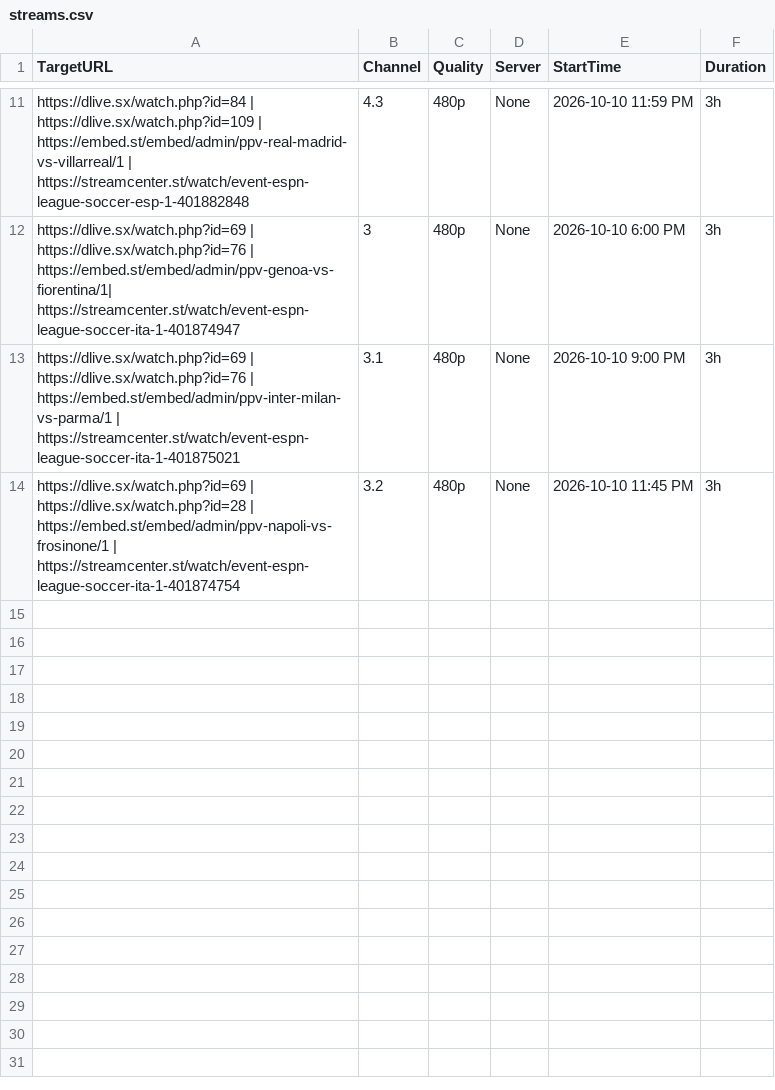
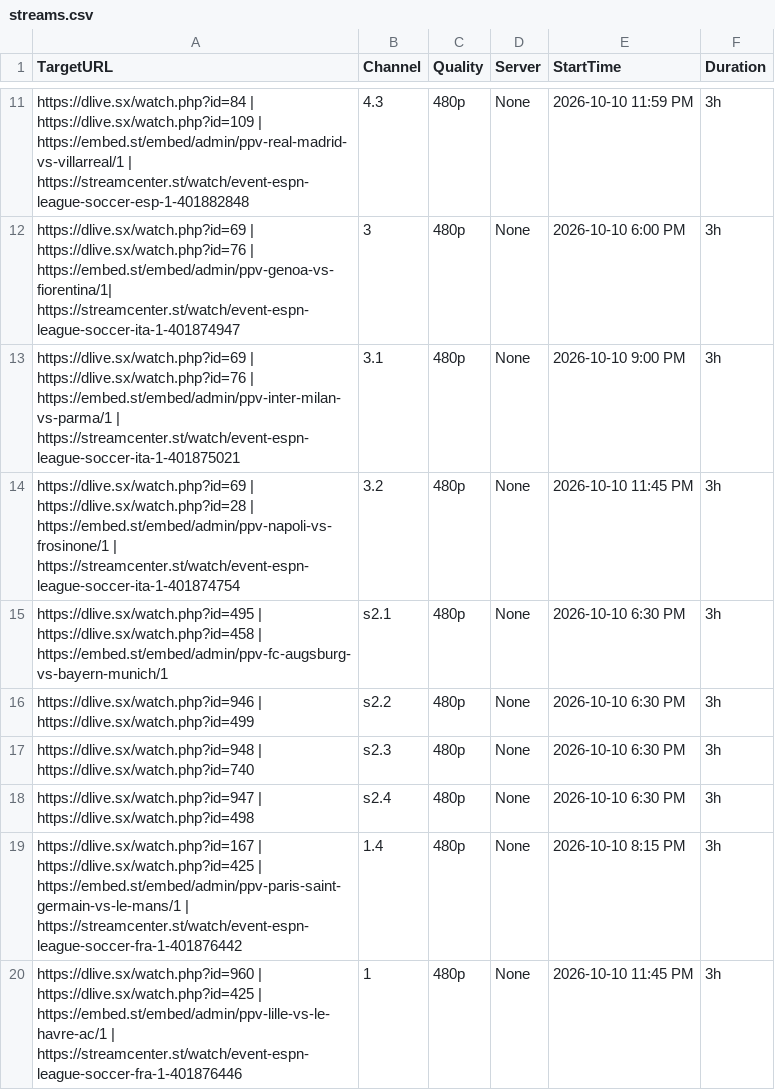
Before and after one commit to poorpeople-cmd/bbbbbbbbb-1111, a CSV file: streams.csv, drawn as a sheet; only a part is shown, gaps mark what is left out; the diff names each change by its address in the sheet, - before the commit and + after, or states it on an @@ line.

Commit message:
Update streams.csv

```diff
--- a/streams.csv
+++ b/streams.csv
+row 15: https://dlive.sx/watch.php?id=495 | https://dlive.sx/watch.php?id=458 | https://embed.st/embed/admin/ppv-fc-augsburg-vs-bayern-munich/1 | s2.1 | 480p | None | 2026-10-10 6:30 PM | 3h
+row 16: https://dlive.sx/watch.php?id=946 | https://dlive.sx/watch.php?id=499 | s2.2 | 480p | None | 2026-10-10 6:30 PM | 3h
+row 17: https://dlive.sx/watch.php?id=948 | https://dlive.sx/watch.php?id=740 | s2.3 | 480p | None | 2026-10-10 6:30 PM | 3h
+row 18: https://dlive.sx/watch.php?id=947 | https://dlive.sx/watch.php?id=498 | s2.4 | 480p | None | 2026-10-10 6:30 PM | 3h
+row 19: https://dlive.sx/watch.php?id=167 | https://dlive.sx/watch.php?id=425 | https://embed.st/embed/admin/ppv-paris-saint-germain-vs-le-mans/1 | https://streamcenter.st/watch/event-espn-league-soccer-fra-1-401876442 | 1.4 | 480p | None | 2026-10-10 8:15 PM | 3h
+row 20: https://dlive.sx/watch.php?id=960 | https://dlive.sx/watch.php?id=425 | https://embed.st/embed/admin/ppv-lille-vs-le-havre-ac/1 | https://streamcenter.st/watch/event-espn-league-soccer-fra-1-401876446 | 1 | 480p | None | 2026-10-10 11:45 PM | 3h
```
